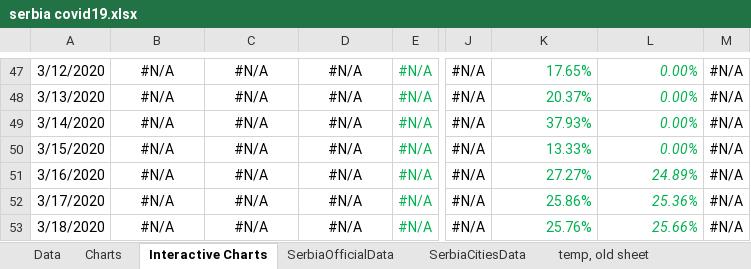
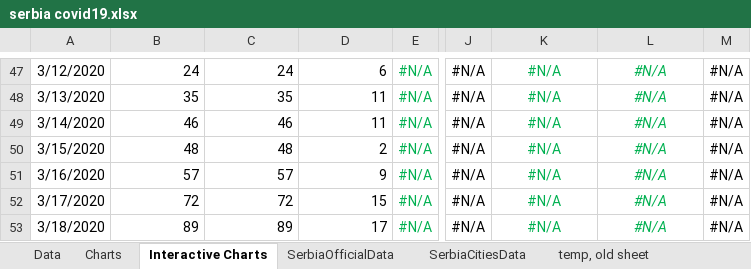
Before and after one commit to sasa-yovanovicc/covid-19, an Excel workbook: serbia covid19.xlsx, sheet Interactive Charts, drawn as a sheet; only a part is shown, gaps mark what is left out; values as stored, in another font and other column widths than the file's, no borders; charts and pictures not drawn; the diff covers the shown part only; the diff names each change by its address in the sheet, - before the commit and + after, or states it on an @@ line.

```diff
--- a/serbia covid19.xlsx (sheet Interactive Charts)
+++ b/serbia covid19.xlsx (sheet Interactive Charts)
-B47:D53 alignment: center
+B47:D53 alignment: right
-B47: #N/A
+B47: 24
-C47: #N/A
+C47: 24
-D47: #N/A
+D47: 6
-K47:L53 alignment: right
+K47:L53 alignment: center
-K47: 17.65%
+K47: #N/A
-L47:L50: 0.00%
+L47:L50: #N/A
-B48: #N/A
+B48: 35
-C48: #N/A
+C48: 35
-D48:D49: #N/A
+D48:D49: 11
-K48: 20.37%
+K48: #N/A
-B49: #N/A
+B49: 46
-C49: #N/A
+C49: 46
-K49: 37.93%
+K49: #N/A
-B50: #N/A
+B50: 48
-C50: #N/A
+C50: 48
-D50: #N/A
+D50: 2
-K50: 13.33%
+K50: #N/A
-B51: #N/A
+B51: 57
-C51: #N/A
+C51: 57
-D51: #N/A
+D51: 9
-K51: 27.27%
+K51: #N/A
-L51: 24.89%
+L51: #N/A
-B52: #N/A
+B52: 72
-C52: #N/A
+C52: 72
-D52: #N/A
+D52: 15
-K52: 25.86%
+K52: #N/A
-L52: 25.36%
+L52: #N/A
-B53: #N/A
+B53: 89
-C53: #N/A
+C53: 89
-D53: #N/A
+D53: 17
-K53: 25.76%
+K53: #N/A
-L53: 25.66%
+L53: #N/A
```
Also changed, not shown: 976 edited cells and cell formats elsewhere in this sheet, sheet Data, sheet SerbiaCitiesData, sheet SerbiaOfficialData, charts or pictures.
